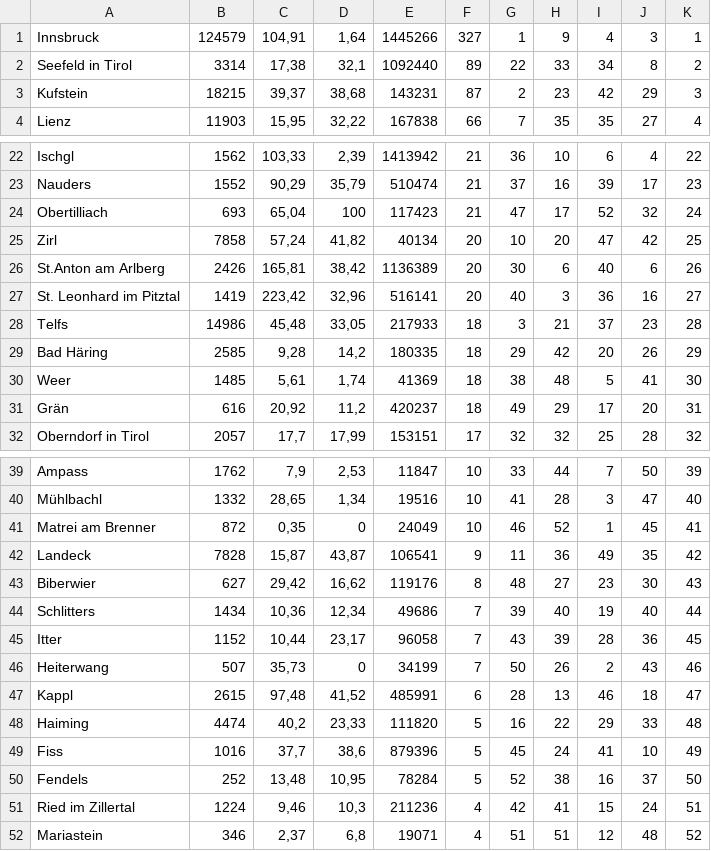
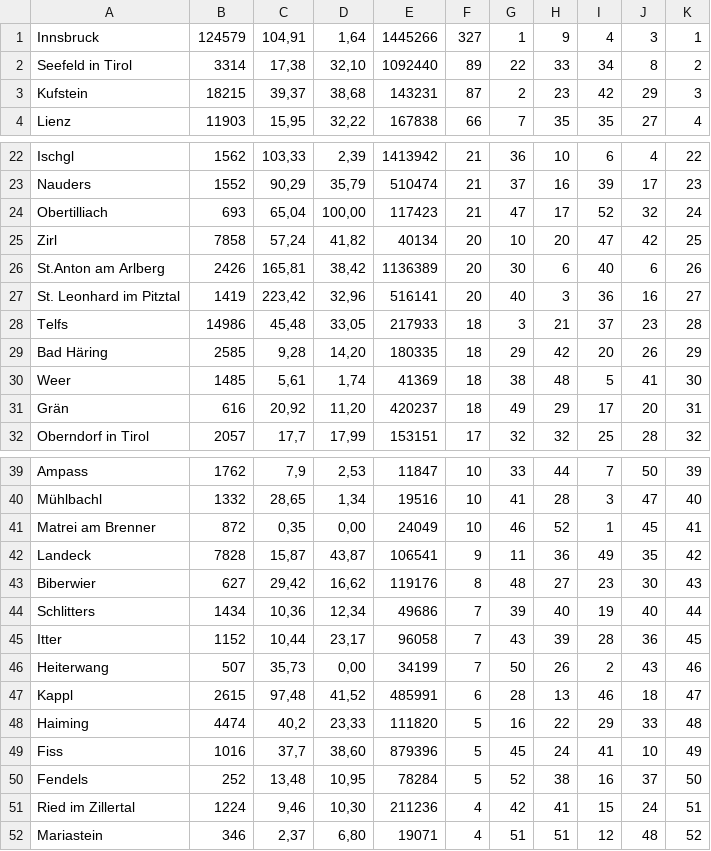
Before and after one commit to adanek/Super-Trumpf-Tirol, a CSV file: app/data/Daten.csv, drawn as a sheet; only a part is shown, gaps mark what is left out; the diff covers the shown part only; the diff names each change by its address in the sheet, - before the commit and + after, or states it on an @@ line.

```diff
--- a/app/data/Daten.csv
+++ b/app/data/Daten.csv
-D2: 32,1
+D2: 32,10
-D24: 100
+D24: 100,00
-D29: 14,2
+D29: 14,20
-D31: 11,2
+D31: 11,20
-D41: 0
+D41: 0,00
-D46: 0
+D46: 0,00
-D49: 38,6
+D49: 38,60
-D51: 10,3
+D51: 10,30
-D52: 6,8
+D52: 6,80
```
Also changed, not shown: 1 edited cell elsewhere in this file, 1 other file.
